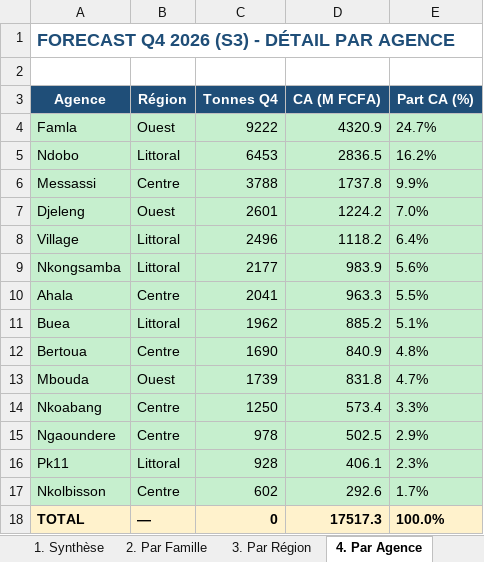
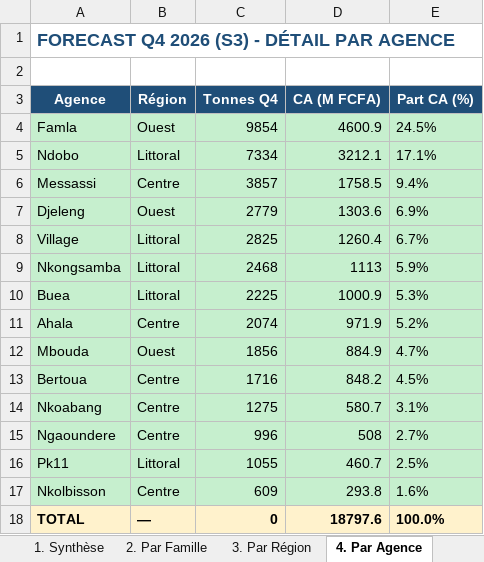
Before and after one commit to frwil/njs-sales-analysis, an Excel workbook: download/forecast_q4_2026_S3_volumes_valeurs.xlsx, sheet 4. Par Agence, drawn as a sheet; values as stored, in another font and other column widths than the file's, no borders; removed rows and columns are numbered as before the commit, all else as after; the diff names each change by its address in the sheet, - before the commit and + after, or states it on an @@ line.

```diff
--- a/download/forecast_q4_2026_S3_volumes_valeurs.xlsx (sheet 4. Par Agence)
+++ b/download/forecast_q4_2026_S3_volumes_valeurs.xlsx (sheet 4. Par Agence)
-C4 (Tonnes Q4): 9222
+C4 (Tonnes Q4): 9854
-D4 (CA (M FCFA)): 4320.9
+D4 (CA (M FCFA)): 4600.9
-E4 (Part CA (%)): 24.7%
+E4 (Part CA (%)): 24.5%
-C5 (Tonnes Q4): 6453
+C5 (Tonnes Q4): 7334
-D5 (CA (M FCFA)): 2836.5
+D5 (CA (M FCFA)): 3212.1
-E5 (Part CA (%)): 16.2%
+E5 (Part CA (%)): 17.1%
-C6 (Tonnes Q4): 3788
+C6 (Tonnes Q4): 3857
-D6 (CA (M FCFA)): 1737.8
+D6 (CA (M FCFA)): 1758.5
-E6 (Part CA (%)): 9.9%
+E6 (Part CA (%)): 9.4%
-C7 (Tonnes Q4): 2601
+C7 (Tonnes Q4): 2779
-D7 (CA (M FCFA)): 1224.2
+D7 (CA (M FCFA)): 1303.6
-E7 (Part CA (%)): 7.0%
+E7 (Part CA (%)): 6.9%
-C8 (Tonnes Q4): 2496
+C8 (Tonnes Q4): 2825
-D8 (CA (M FCFA)): 1118.2
+D8 (CA (M FCFA)): 1260.4
-E8 (Part CA (%)): 6.4%
+E8 (Part CA (%)): 6.7%
-C9 (Tonnes Q4): 2177
+C9 (Tonnes Q4): 2468
-D9 (CA (M FCFA)): 983.9
+D9 (CA (M FCFA)): 1113
-E9 (Part CA (%)): 5.6%
+E9 (Part CA (%)): 5.9%
-row 10: Ahala | Centre | 2041 | 963.3 | 5.5%
-C10 (Tonnes Q4): 1962
+C10 (Tonnes Q4): 2225
-D10 (CA (M FCFA)): 885.2
+D10 (CA (M FCFA)): 1000.9
-E10 (Part CA (%)): 5.1%
+E10 (Part CA (%)): 5.3%
-row 12: Bertoua | Centre | 1690 | 840.9 | 4.8%
+row 11: Ahala | Centre | 2074 | 971.9 | 5.2%
-C12 (Tonnes Q4): 1739
+C12 (Tonnes Q4): 1856
-D12 (CA (M FCFA)): 831.8
+D12 (CA (M FCFA)): 884.9
+row 13: Bertoua | Centre | 1716 | 848.2 | 4.5%
-C14 (Tonnes Q4): 1250
+C14 (Tonnes Q4): 1275
-D14 (CA (M FCFA)): 573.4
+D14 (CA (M FCFA)): 580.7
-E14 (Part CA (%)): 3.3%
+E14 (Part CA (%)): 3.1%
-C15 (Tonnes Q4): 978
+C15 (Tonnes Q4): 996
-D15 (CA (M FCFA)): 502.5
+D15 (CA (M FCFA)): 508
-E15 (Part CA (%)): 2.9%
+E15 (Part CA (%)): 2.7%
-C16 (Tonnes Q4): 928
+C16 (Tonnes Q4): 1055
-D16 (CA (M FCFA)): 406.1
+D16 (CA (M FCFA)): 460.7
-E16 (Part CA (%)): 2.3%
+E16 (Part CA (%)): 2.5%
-C17 (Tonnes Q4): 602
+C17 (Tonnes Q4): 609
-D17 (CA (M FCFA)): 292.6
+D17 (CA (M FCFA)): 293.8
-E17 (Part CA (%)): 1.7%
+E17 (Part CA (%)): 1.6%
-D18 (CA (M FCFA)): 17517.3
+D18 (CA (M FCFA)): 18797.6
```
Also changed, not shown: sheet 7. Détail complet, sheet 5. Par Produit, sheet 6. Par Mois, sheet 2. Par Famille, sheet 3. Par Région, sheet 1. Synthèse, download/analyse_soja_aout.xlsx, 16 other files.
